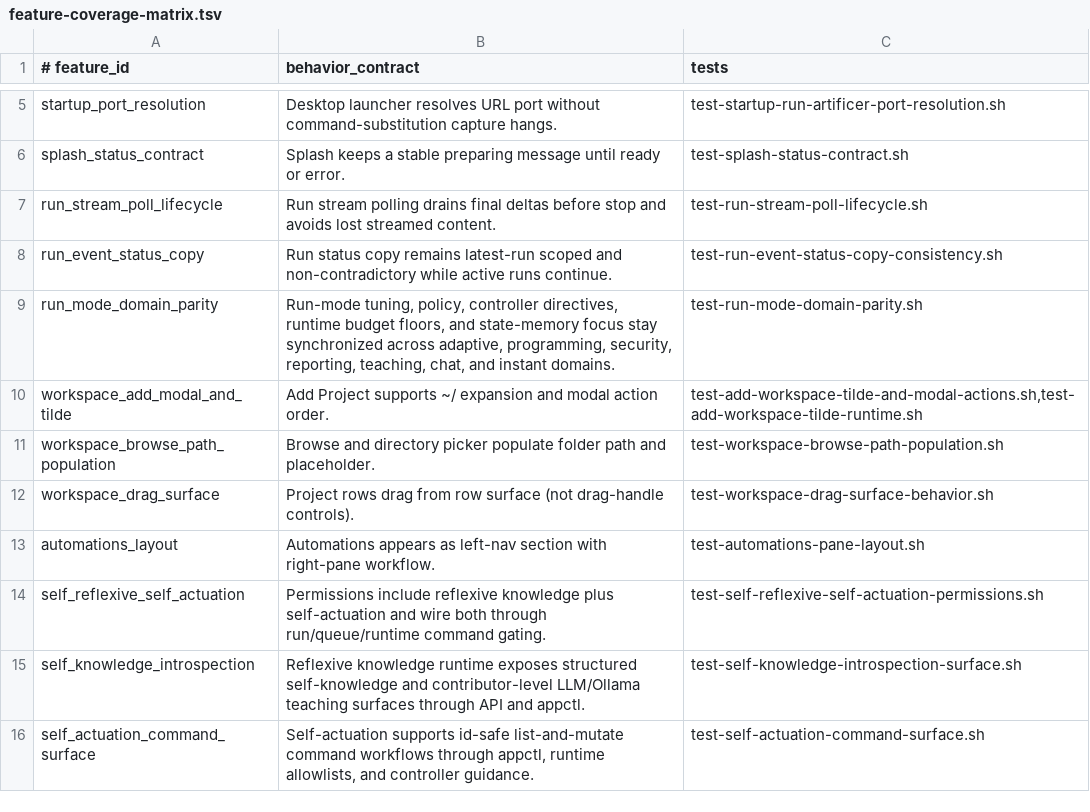
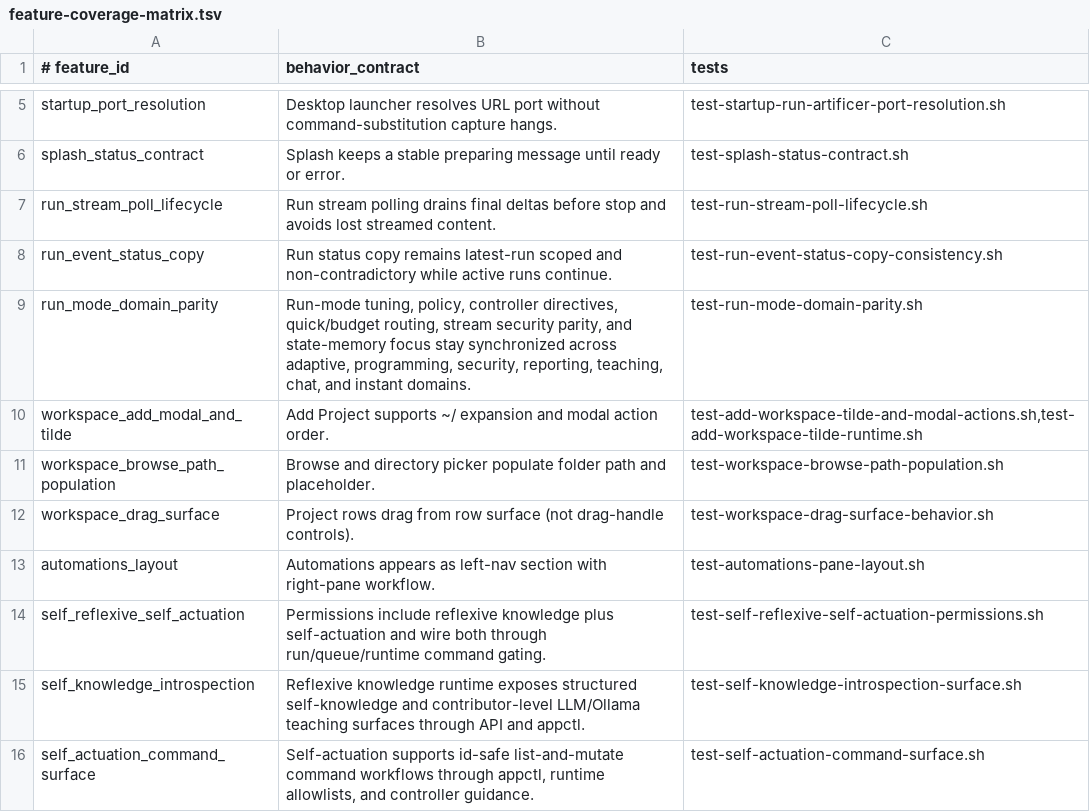
Before and after one commit to andersaamodt/artificer, a TSV file: tools/release/feature-coverage-matrix.tsv, drawn as a sheet; only a part is shown, gaps mark what is left out.

Commit message:
Harden run-mode parity for quick routing and stream paths

```diff
--- a/tools/release/feature-coverage-matrix.tsv
+++ b/tools/release/feature-coverage-matrix.tsv
@@ -8,3 +8,3 @@ run_stream_poll_lifecycle	Run stream polling drains final deltas before stop and
 run_event_status_copy	Run status copy remains latest-run scoped and non-contradictory while active runs continue.	test-run-event-status-copy-consistency.sh
-run_mode_domain_parity	Run-mode tuning, policy, controller directives, runtime budget floors, and state-memory focus stay synchronized across adaptive, programming, security, reporting, teaching, chat, and instant domains.	test-run-mode-domain-parity.sh
+run_mode_domain_parity	Run-mode tuning, policy, controller directives, quick/budget routing, stream security parity, and state-memory focus stay synchronized across adaptive, programming, security, reporting, teaching, chat, and instant domains.	test-run-mode-domain-parity.sh
 workspace_add_modal_and_tilde	Add Project supports ~/ expansion and modal action order.	test-add-workspace-tilde-and-modal-actions.sh,test-add-workspace-tilde-runtime.sh
```
Also changed, not shown: 2 other files.
